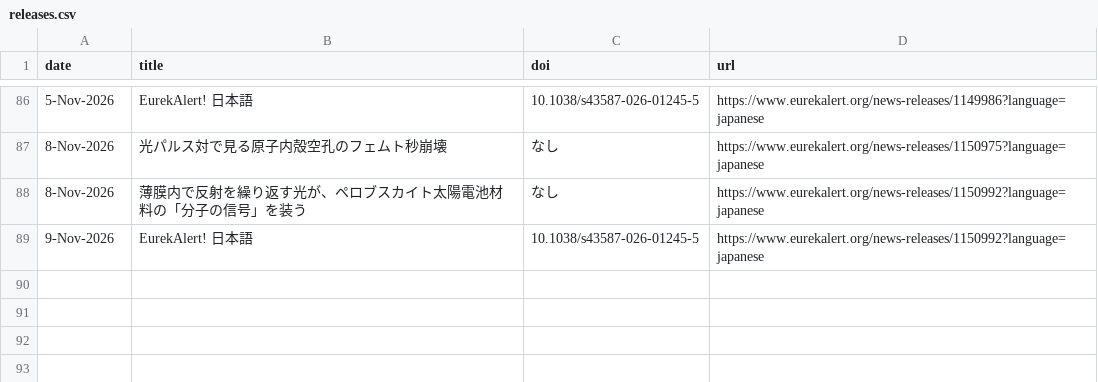
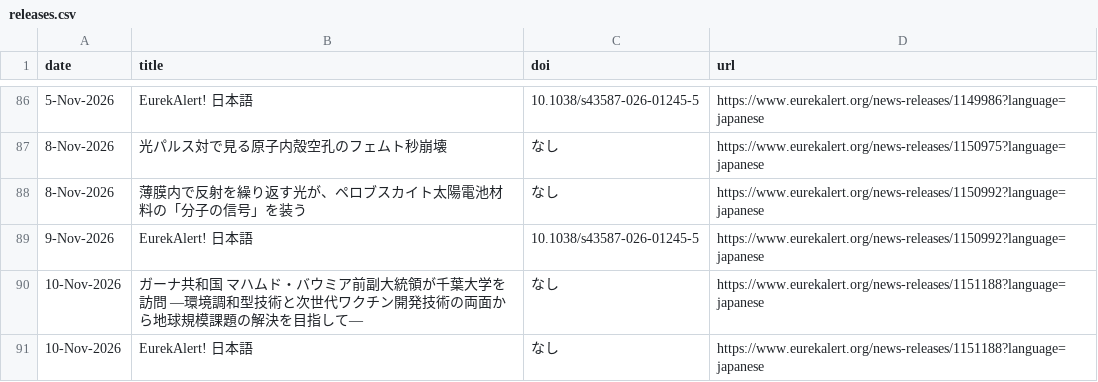
Before and after one commit to k2taro/eulekalert-clawl, a CSV file: releases.csv, drawn as a sheet; only a part is shown, gaps mark what is left out; the diff names each change by its address in the sheet, - before the commit and + after, or states it on an @@ line.

```diff
--- a/releases.csv
+++ b/releases.csv
+row 90: 10-Nov-2026 | ガーナ共和国 マハムド・バウミア前副大統領が千葉大学を訪問 ―環境調和型技術と次世代ワクチン開発技術の両面から地球規模課題の解決を目指して― | なし | https://www.eurekalert.org/news-releases/1151188?language=japanese
+row 91: 10-Nov-2026 | EurekAlert! 日本語 | なし | https://www.eurekalert.org/news-releases/1151188?language=japanese
```
